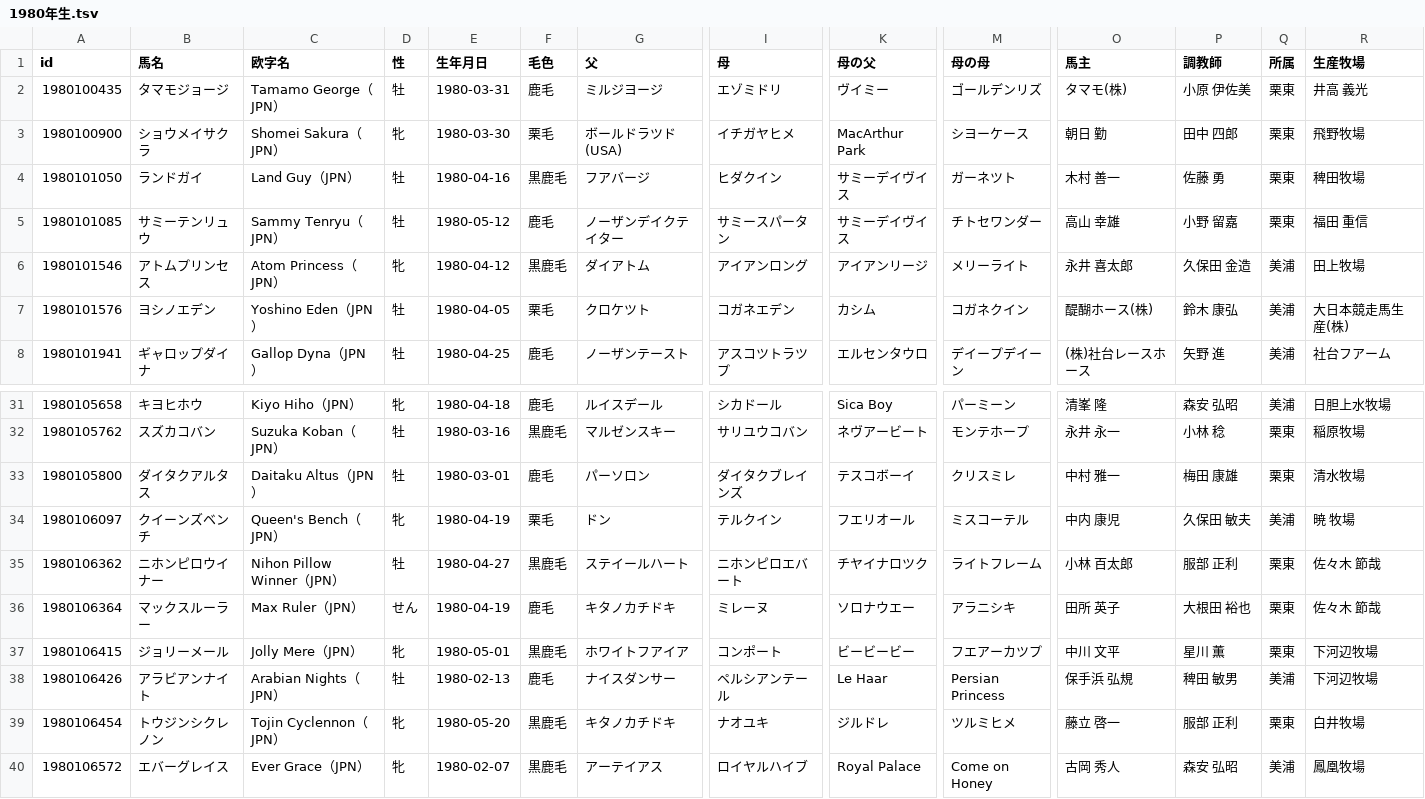
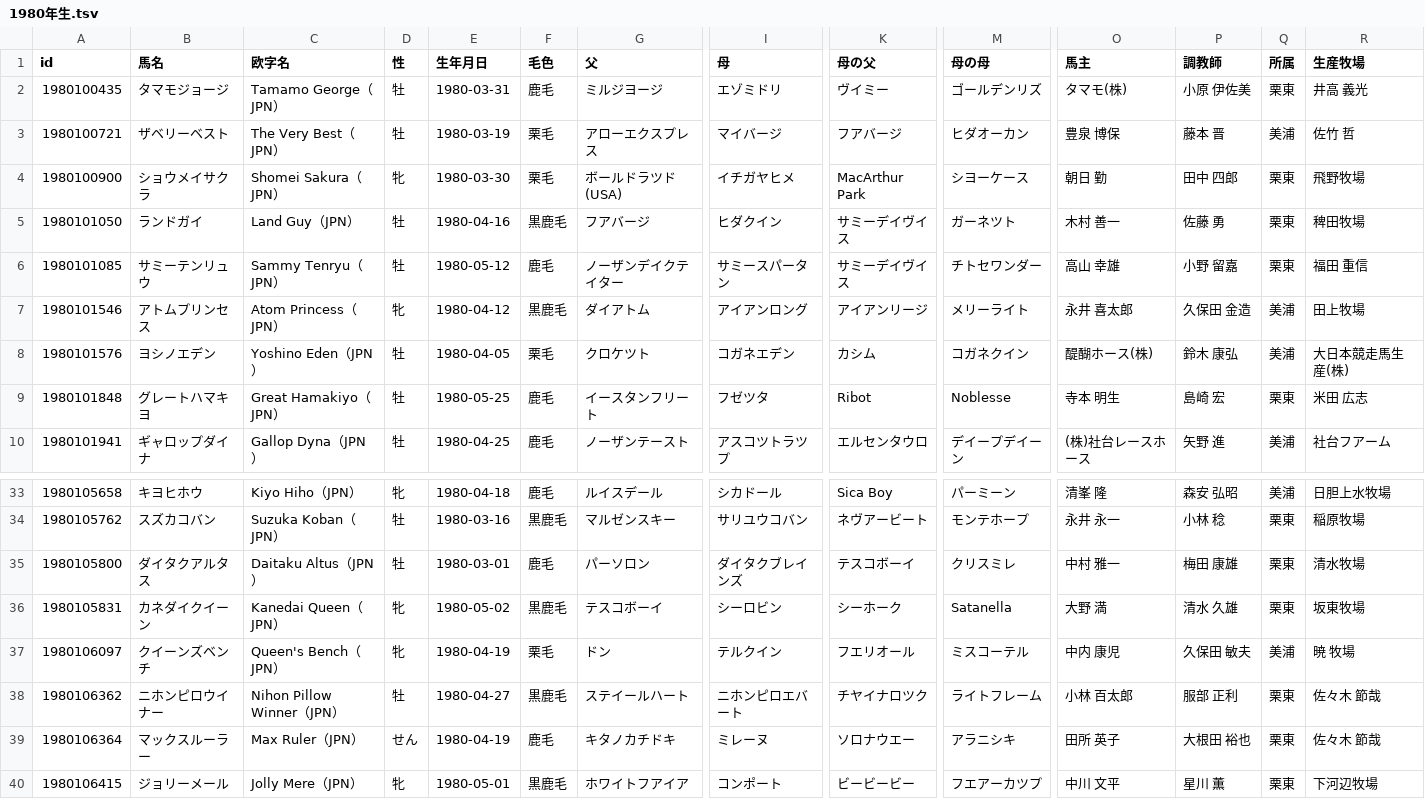
Before and after one commit to kotabish11-debug/KEIBA, a TSV file: 馬情報/馬DB/競走馬/1980年生.tsv, drawn as a sheet; only a part is shown, gaps mark what is left out; the shorter side is filled out with more unchanged rows; rows hold the shown columns only; the diff names each change by its address in the sheet, - before the commit and + after, or states it on an @@ line.

```diff
--- a/馬情報/馬DB/競走馬/1980年生.tsv
+++ b/馬情報/馬DB/競走馬/1980年生.tsv
+row 3: 1980100721 | ザベリーベスト | The Very Best（JPN） | 牡 | 1980-03-19 | 栗毛 | アローエクスプレス | マイバージ | フアバージ | ヒダオーカン | 豊泉 博保 | 藤本 晋 | 美浦 | 佐竹 哲
+row 9: 1980101848 | グレートハマキヨ | Great Hamakiyo（JPN） | 牡 | 1980-05-25 | 鹿毛 | イースタンフリート | フゼツタ | Ribot | Noblesse | 寺本 明生 | 島崎 宏 | 栗東 | 米田 広志
+row 36: 1980105831 | カネダイクイーン | Kanedai Queen（JPN） | 牝 | 1980-05-02 | 黒鹿毛 | テスコボーイ | シーロビン | シーホーク | Satanella | 大野 満 | 清水 久雄 | 栗東 | 坂東牧場
```
Also changed, not shown: 馬情報/馬DB/競走馬/1979年生.tsv, 馬情報/馬DB/競走馬/1981年生.tsv, 47 other files.
